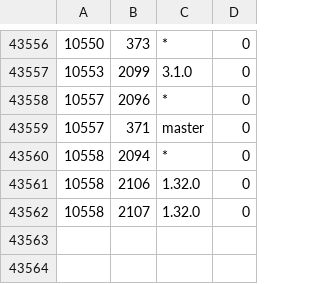
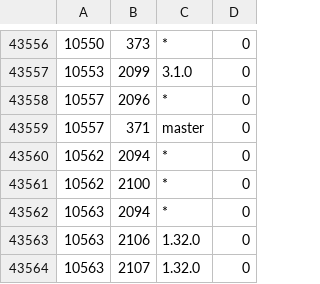
Before and after one commit to cppan/database, a CSV file: ProjectVersionDependencies.csv, drawn as a sheet; only a part is shown, gaps mark what is left out.

```diff
--- a/ProjectVersionDependencies.csv
+++ b/ProjectVersionDependencies.csv
@@ -43559,4 +43559,6 @@
 10557;371;master;0
-10558;2094;*;0
-10558;2106;1.32.0;0
-10558;2107;1.32.0;0
+10562;2094;*;0
+10562;2100;*;0
+10563;2094;*;0
+10563;2106;1.32.0;0
+10563;2107;1.32.0;0
```
Also changed, not shown: ProjectVersions.csv, 1 other file.
